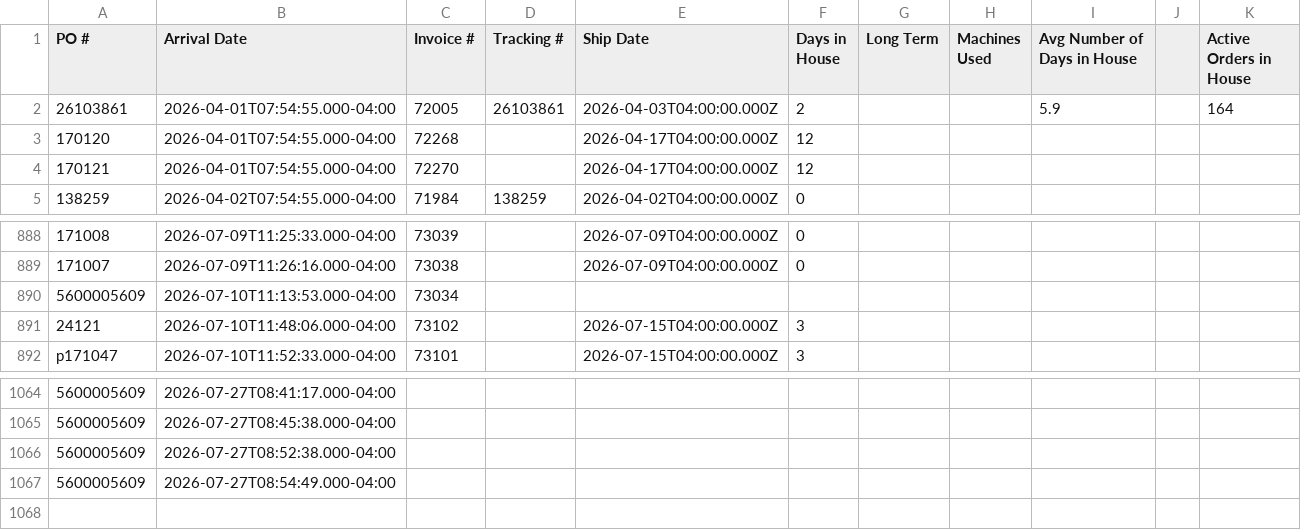
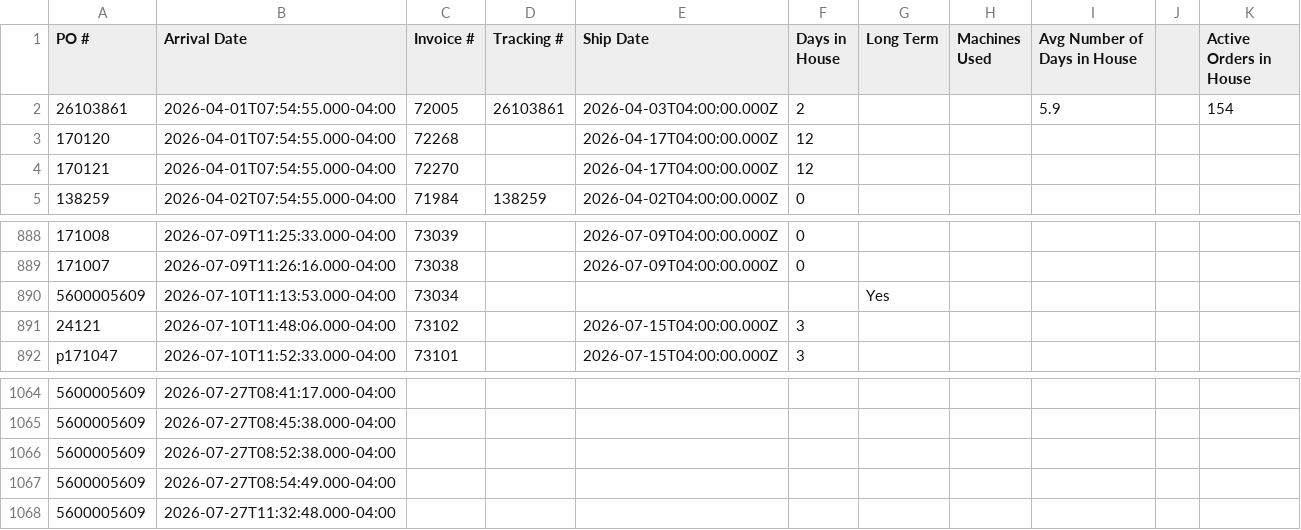
Before and after one commit to cgprecise/pic-dashboard, a CSV file: data.csv, drawn as a sheet; only a part is shown, gaps mark what is left out; the diff covers the shown part only; the diff names each change by its address in the sheet, - before the commit and + after, or states it on an @@ line.

```diff
--- a/data.csv
+++ b/data.csv
-K2 (Active Orders in House): 164
+K2 (Active Orders in House): 154
-G890 (Long Term): (empty)
+G890 (Long Term): Yes
+row 1068: 5600005609 | 2026-07-27T11:32:48.000-04:00
```
Also changed, not shown: 27 edited cells elsewhere in this file.
